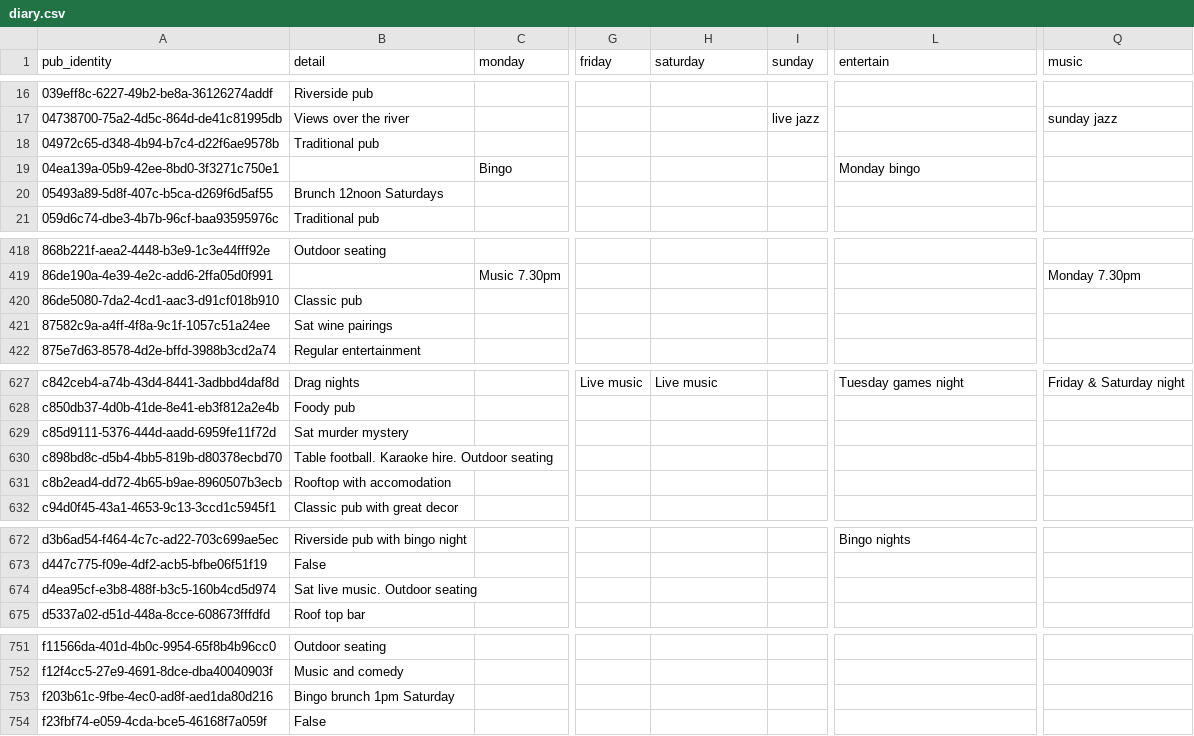
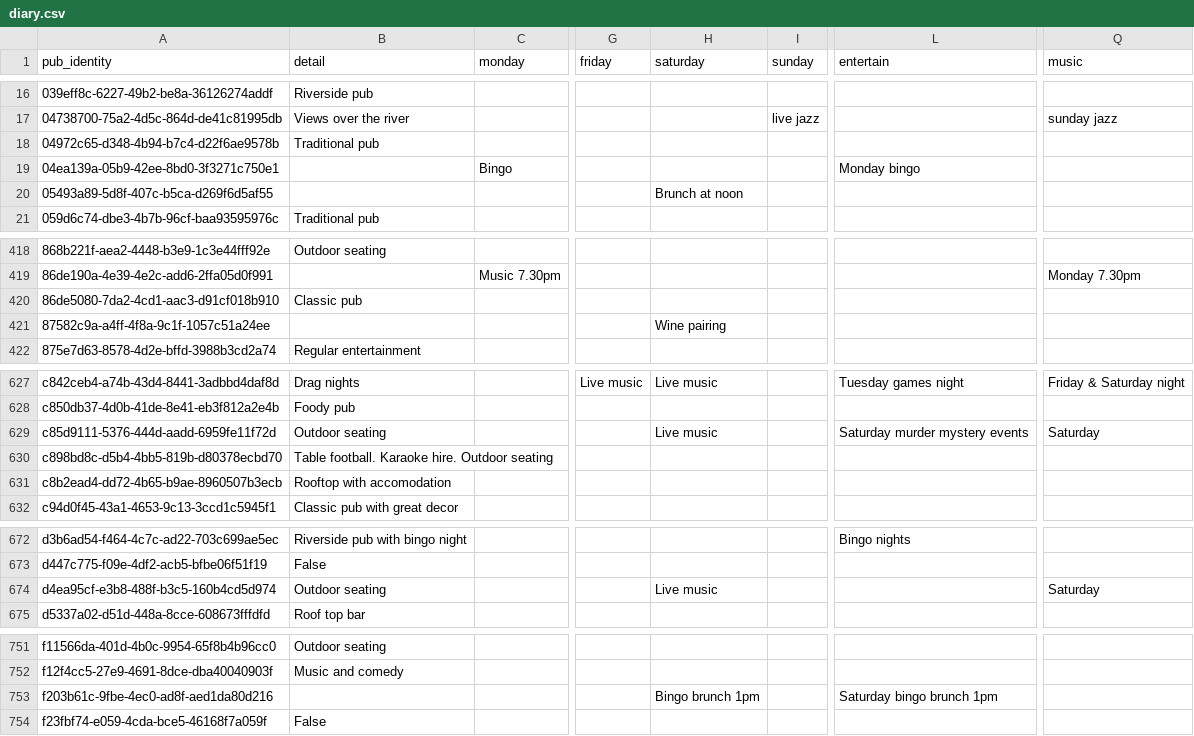
Before and after one commit to cartsmate/thepubcrawls, a CSV file: files/diary.csv, drawn as a sheet; only a part is shown, gaps mark what is left out; the diff covers the shown part only; the diff names each change by its address in the sheet, - before the commit and + after, or states it on an @@ line.

Commit message:
add saturday events

```diff
--- a/files/diary.csv
+++ b/files/diary.csv
-B20 (detail): Brunch 12noon Saturdays
+B20 (detail): (empty)
-H20 (saturday): (empty)
+H20 (saturday): Brunch at noon
-B421 (detail): Sat wine pairings
+B421 (detail): (empty)
-H421 (saturday): (empty)
+H421 (saturday): Wine pairing
-B629 (detail): Sat murder mystery
+B629 (detail): Outdoor seating
-H629 (saturday): (empty)
+H629 (saturday): Live music
-L629 (entertain): (empty)
+L629 (entertain): Saturday murder mystery events
-Q629 (music): (empty)
+Q629 (music): Saturday
-B674 (detail): Sat live music. Outdoor seating
+B674 (detail): Outdoor seating
-H674 (saturday): (empty)
+H674 (saturday): Live music
-Q674 (music): (empty)
+Q674 (music): Saturday
-B753 (detail): Bingo brunch 1pm Saturday
+B753 (detail): (empty)
-H753 (saturday): (empty)
+H753 (saturday): Bingo brunch 1pm
-L753 (entertain): (empty)
+L753 (entertain): Saturday bingo brunch 1pm
```
Also changed, not shown: 2 edited cells elsewhere in this file, 1 other file.
